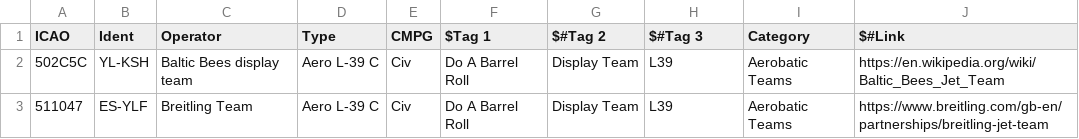
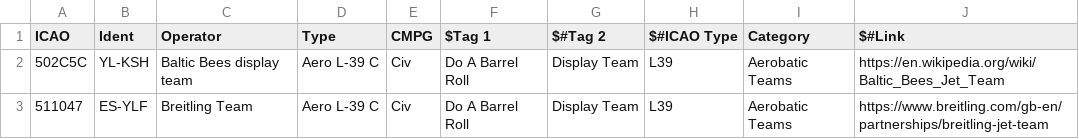
Before and after one commit to sdr-enthusiasts/plane-alert-db, a CSV file: plane-alert-db.csv, drawn as a sheet; only a part is shown.

Commit message:
change 8th field in header to "ICAO Type"
This will automatically pull in the corresponding aircraft silhouettes in Plane-Alert

```diff
--- a/plane-alert-db.csv
+++ b/plane-alert-db.csv
@@ -1,2 +1,2 @@
-ICAO,Ident,Operator,Type,CMPG,$Tag 1,$#Tag 2,$#Tag 3,Category,$#Link
+ICAO,Ident,Operator,Type,CMPG,$Tag 1,$#Tag 2,$#ICAO Type,Category,$#Link
 502C5C,YL-KSH,Baltic Bees display team,Aero L-39 C,Civ,Do A Barrel Roll,Display Team,L39,Aerobatic Teams,https://en.wikipedia.org/wiki/Baltic_Bees_Jet_Team
```
